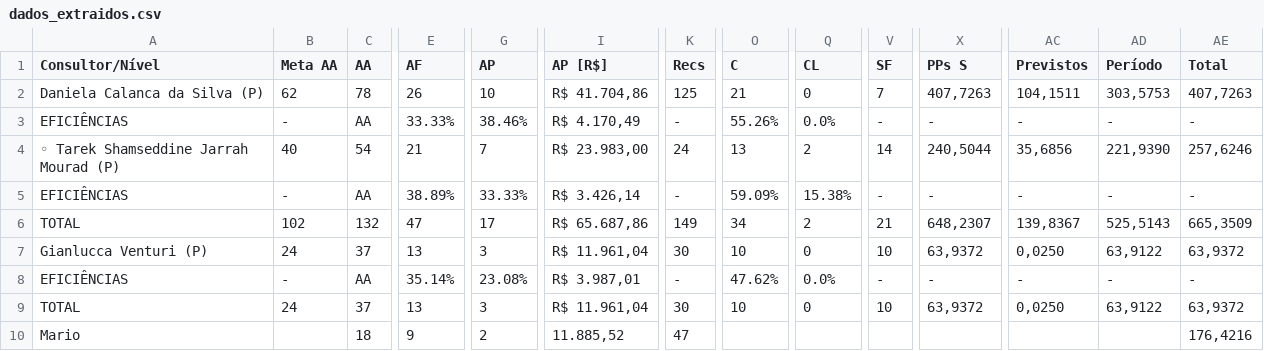
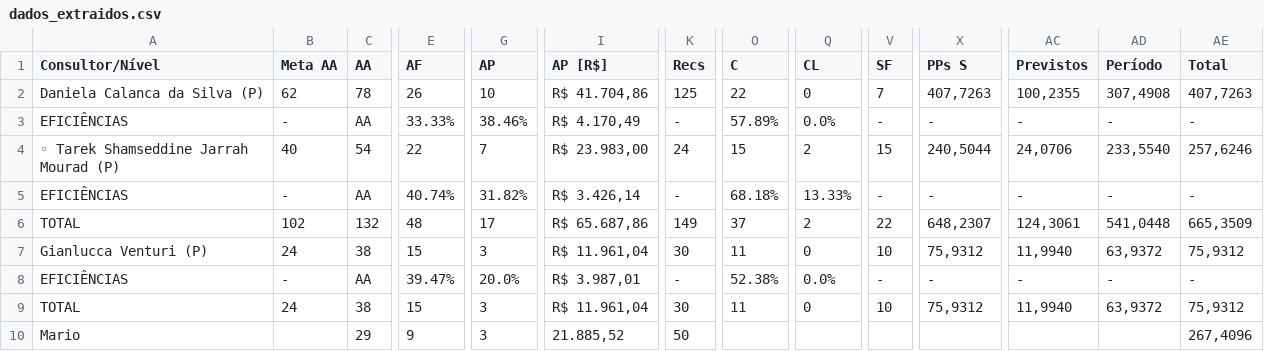
Before and after one commit to officew1goiania/gestaoavista2, a CSV file: dados_extraidos.csv, drawn as a sheet; only a part is shown, gaps mark what is left out; the diff names each change by its address in the sheet, - before the commit and + after, or states it on an @@ line.

```diff
--- a/dados_extraidos.csv
+++ b/dados_extraidos.csv
-O2 (C): 21
+O2 (C): 22
-AC2 (Previstos): 104,1511
+AC2 (Previstos): 100,2355
-AD2 (Período): 303,5753
+AD2 (Período): 307,4908
-O3 (C): 55.26%
+O3 (C): 57.89%
-E4 (AF): 21
+E4 (AF): 22
-O4 (C): 13
+O4 (C): 15
-V4 (SF): 14
+V4 (SF): 15
-AC4 (Previstos): 35,6856
+AC4 (Previstos): 24,0706
-AD4 (Período): 221,9390
+AD4 (Período): 233,5540
-E5 (AF): 38.89%
+E5 (AF): 40.74%
-G5 (AP): 33.33%
+G5 (AP): 31.82%
-O5 (C): 59.09%
+O5 (C): 68.18%
-Q5 (CL): 15.38%
+Q5 (CL): 13.33%
-E6 (AF): 47
+E6 (AF): 48
-O6 (C): 34
+O6 (C): 37
-V6 (SF): 21
+V6 (SF): 22
-AC6 (Previstos): 139,8367
+AC6 (Previstos): 124,3061
-AD6 (Período): 525,5143
+AD6 (Período): 541,0448
-C7 (AA): 37
+C7 (AA): 38
-E7 (AF): 13
+E7 (AF): 15
-O7 (C): 10
+O7 (C): 11
-X7 (PPs S): 63,9372
+X7 (PPs S): 75,9312
-AC7 (Previstos): 0,0250
+AC7 (Previstos): 11,9940
-AD7 (Período): 63,9122
+AD7 (Período): 63,9372
-AE7 (Total): 63,9372
+AE7 (Total): 75,9312
-E8 (AF): 35.14%
+E8 (AF): 39.47%
-G8 (AP): 23.08%
+G8 (AP): 20.0%
-O8 (C): 47.62%
+O8 (C): 52.38%
-C9 (AA): 37
+C9 (AA): 38
-E9 (AF): 13
+E9 (AF): 15
-O9 (C): 10
+O9 (C): 11
-X9 (PPs S): 63,9372
+X9 (PPs S): 75,9312
-AC9 (Previstos): 0,0250
+AC9 (Previstos): 11,9940
-AD9 (Período): 63,9122
+AD9 (Período): 63,9372
-AE9 (Total): 63,9372
+AE9 (Total): 75,9312
-C10 (AA): 18
+C10 (AA): 29
-G10 (AP): 2
+G10 (AP): 3
-I10 (AP [R$]): 11.885,52
+I10 (AP [R$]): 21.885,52
-K10 (Recs): 47
+K10 (Recs): 50
-AE10 (Total): 176,4216
+AE10 (Total): 267,4096
```
Also changed, not shown: 2 other files.
